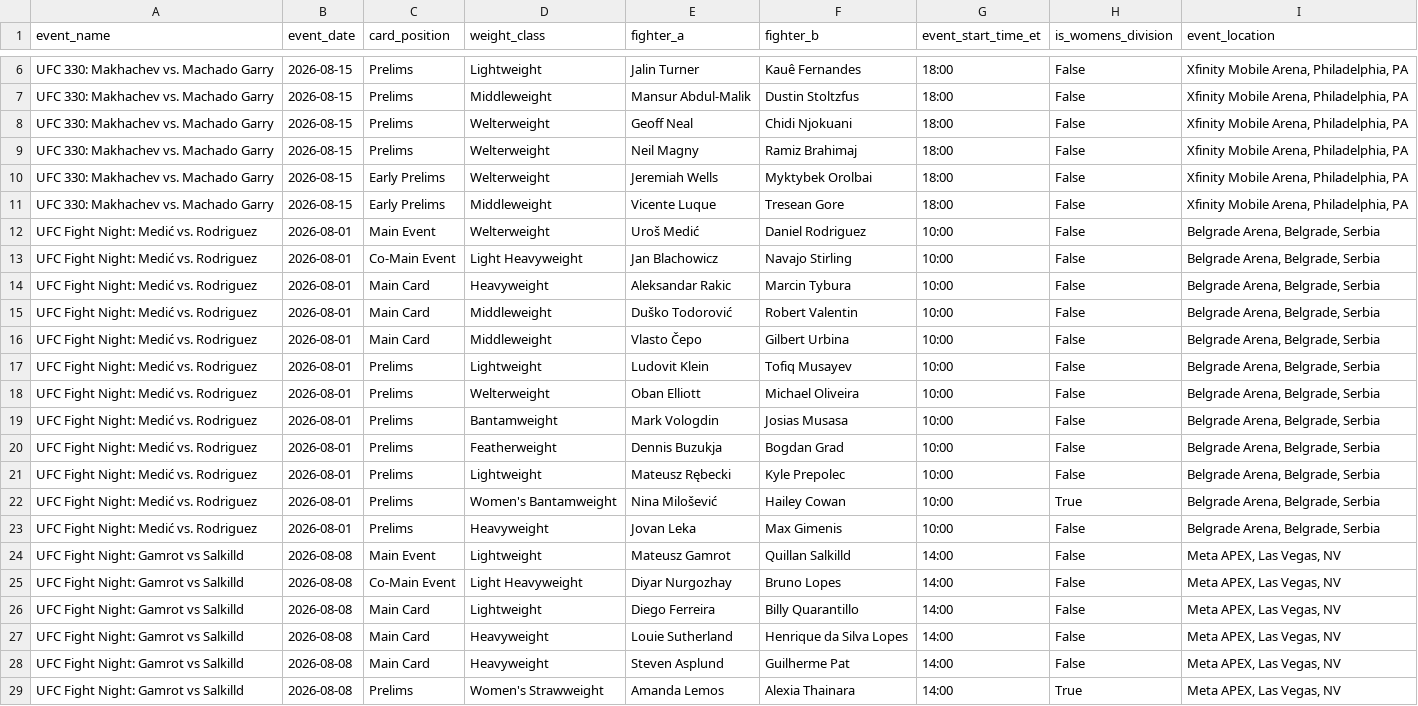
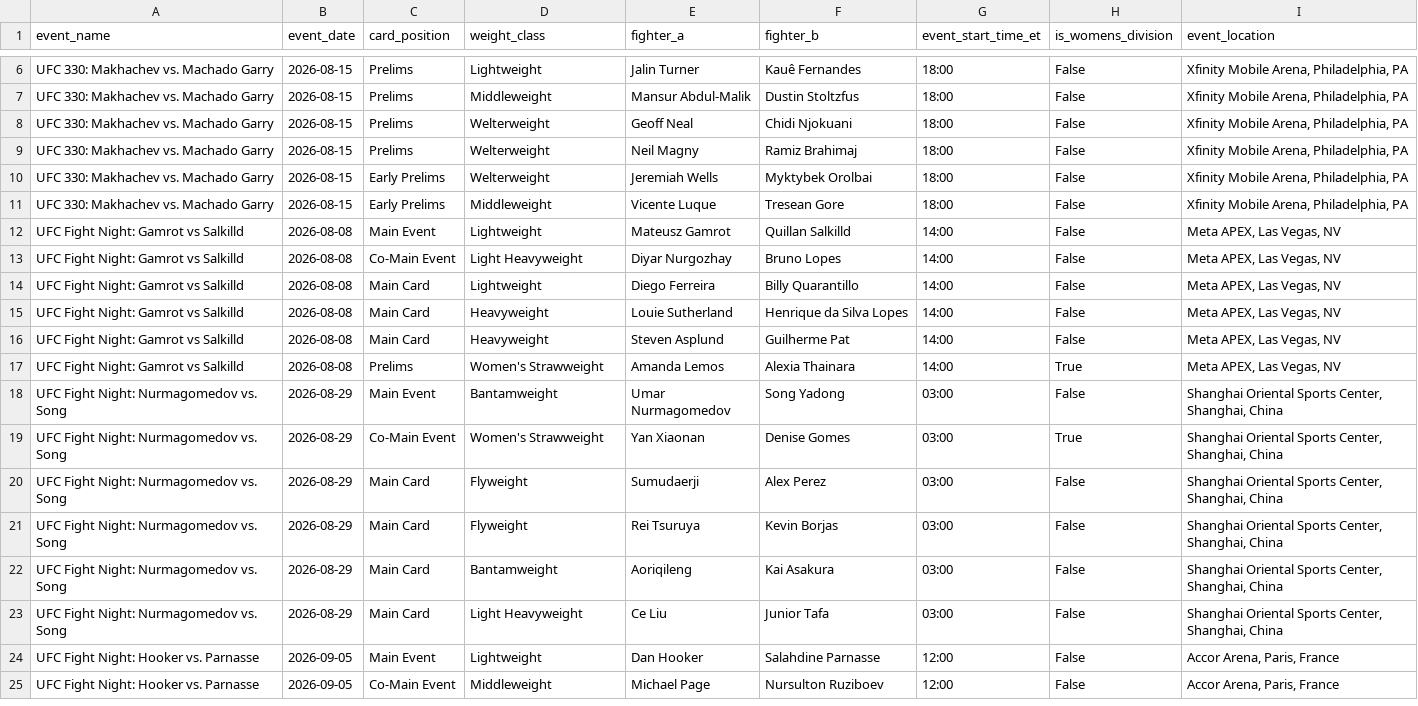
Before and after one commit to sb98park/ufc-edge-finder, a CSV file: data/future_cards.csv, drawn as a sheet; only a part is shown, gaps mark what is left out; the shorter side is filled out with more unchanged rows; the diff names each change by its address in the sheet, - before the commit and + after, or states it on an @@ line.

Commit message:
Promote soonest card by date; restore correct card state

```diff
--- a/data/future_cards.csv
+++ b/data/future_cards.csv
-row 12: UFC Fight Night: Medić vs. Rodriguez | 2026-08-01 | Main Event | Welterweight | Uroš Medić | Daniel Rodriguez | 10:00 | False | Belgrade Arena, Belgrade, Serbia
-row 13: UFC Fight Night: Medić vs. Rodriguez | 2026-08-01 | Co-Main Event | Light Heavyweight | Jan Blachowicz | Navajo Stirling | 10:00 | False | Belgrade Arena, Belgrade, Serbia
-row 14: UFC Fight Night: Medić vs. Rodriguez | 2026-08-01 | Main Card | Heavyweight | Aleksandar Rakic | Marcin Tybura | 10:00 | False | Belgrade Arena, Belgrade, Serbia
-row 15: UFC Fight Night: Medić vs. Rodriguez | 2026-08-01 | Main Card | Middleweight | Duško Todorović | Robert Valentin | 10:00 | False | Belgrade Arena, Belgrade, Serbia
-row 16: UFC Fight Night: Medić vs. Rodriguez | 2026-08-01 | Main Card | Middleweight | Vlasto Čepo | Gilbert Urbina | 10:00 | False | Belgrade Arena, Belgrade, Serbia
-row 17: UFC Fight Night: Medić vs. Rodriguez | 2026-08-01 | Prelims | Lightweight | Ludovit Klein | Tofiq Musayev | 10:00 | False | Belgrade Arena, Belgrade, Serbia
-row 18: UFC Fight Night: Medić vs. Rodriguez | 2026-08-01 | Prelims | Welterweight | Oban Elliott | Michael Oliveira | 10:00 | False | Belgrade Arena, Belgrade, Serbia
-row 19: UFC Fight Night: Medić vs. Rodriguez | 2026-08-01 | Prelims | Bantamweight | Mark Vologdin | Josias Musasa | 10:00 | False | Belgrade Arena, Belgrade, Serbia
-row 20: UFC Fight Night: Medić vs. Rodriguez | 2026-08-01 | Prelims | Featherweight | Dennis Buzukja | Bogdan Grad | 10:00 | False | Belgrade Arena, Belgrade, Serbia
-row 21: UFC Fight Night: Medić vs. Rodriguez | 2026-08-01 | Prelims | Lightweight | Mateusz Rębecki | Kyle Prepolec | 10:00 | False | Belgrade Arena, Belgrade, Serbia
-row 22: UFC Fight Night: Medić vs. Rodriguez | 2026-08-01 | Prelims | Women's Bantamweight | Nina Milošević | Hailey Cowan | 10:00 | True | Belgrade Arena, Belgrade, Serbia
-row 23: UFC Fight Night: Medić vs. Rodriguez | 2026-08-01 | Prelims | Heavyweight | Jovan Leka | Max Gimenis | 10:00 | False | Belgrade Arena, Belgrade, Serbia
```
Also changed, not shown: data/fight_cards.csv, 3 other files.
